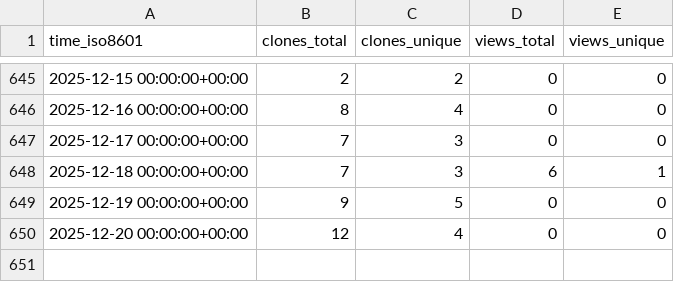
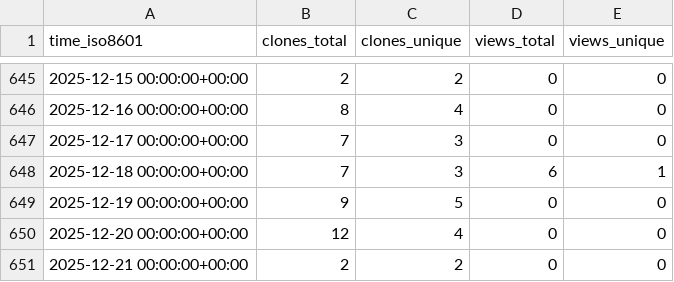
Before and after one commit to stablecaps/rkraken-architecture, a CSV file: stablecaps/rkraken-architecture/ghrs-data/views_clones_aggregate.csv, drawn as a sheet; only a part is shown, gaps mark what is left out.

```diff
--- a/stablecaps/rkraken-architecture/ghrs-data/views_clones_aggregate.csv
+++ b/stablecaps/rkraken-architecture/ghrs-data/views_clones_aggregate.csv
@@ -650 +650,2 @@ time_iso8601,clones_total,clones_unique,views_total,views_unique
 2025-12-20 00:00:00+00:00,12,4,0,0
+2025-12-21 00:00:00+00:00,2,2,0,0
```
Also changed, not shown: 1 other file.
